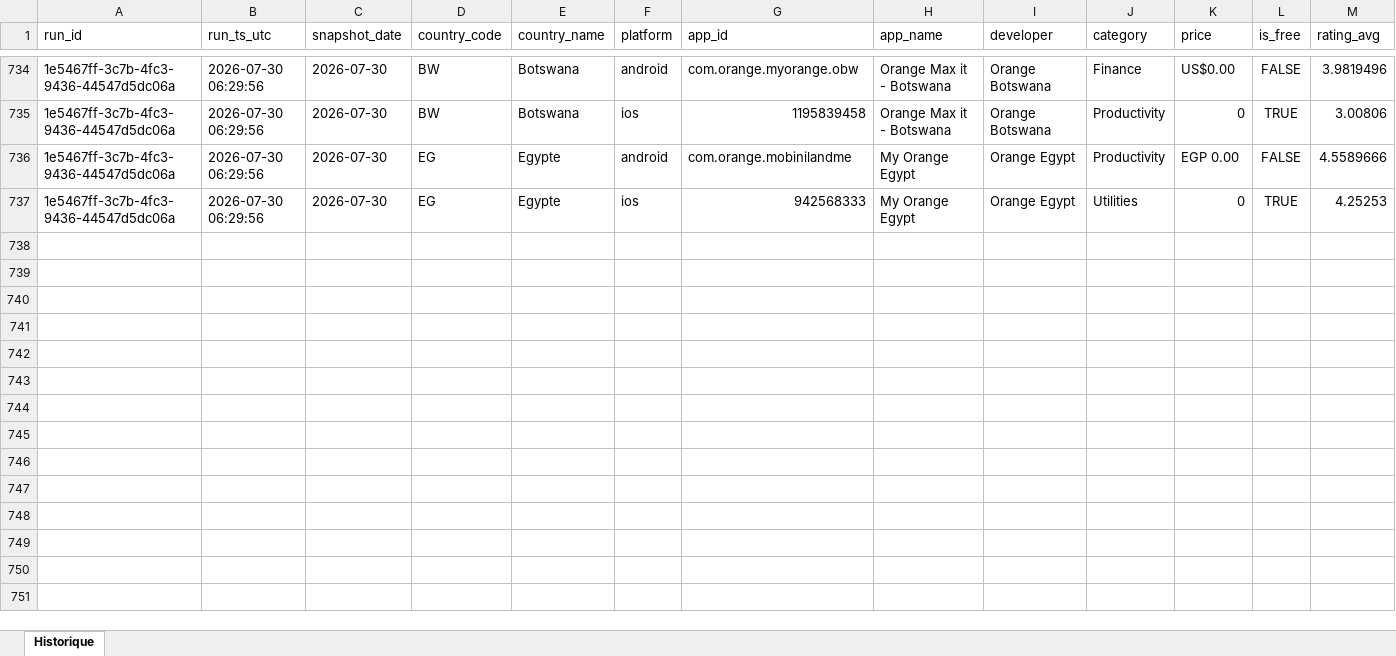
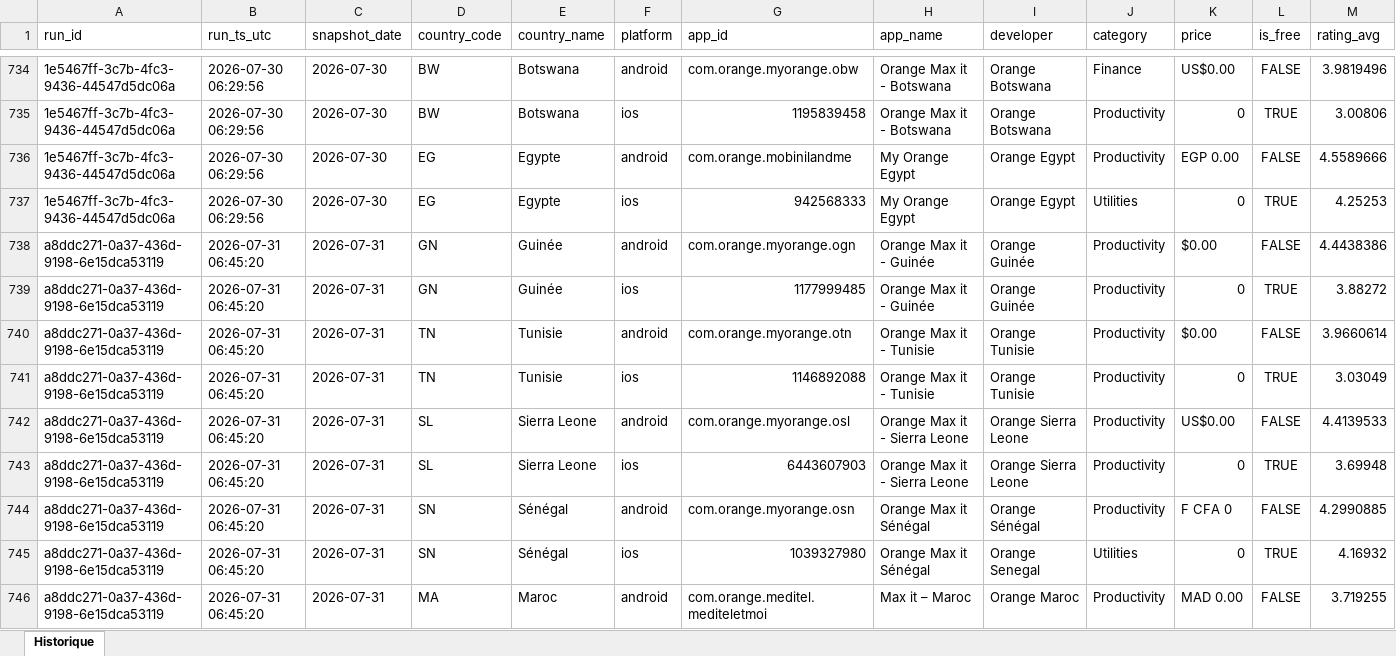
Before and after one commit to pdroquemaurel-stack/maxit-store-data, an Excel workbook: maxit_store_history.xlsx, sheet Historique, drawn as a sheet; only a part is shown, gaps mark what is left out; values as stored, in another font and other column widths than the file's, no borders; rows hold the shown columns only; the diff covers the shown part only; the diff names each change by its address in the sheet, - before the commit and + after, or states it on an @@ line.

```diff
--- a/maxit_store_history.xlsx (sheet Historique)
+++ b/maxit_store_history.xlsx (sheet Historique)
+row 738: a8ddc271-0a37-436d-9198-6e15dca53119 | 2026-07-31 06:45:20 | 2026-07-31 | GN | Guinée | android | com.orange.myorange.ogn | Orange Max it - Guinée | Orange Guinée | Productivity | $0.00 | FALSE | 4.4438386
+row 739: a8ddc271-0a37-436d-9198-6e15dca53119 | 2026-07-31 06:45:20 | 2026-07-31 | GN | Guinée | ios | 1177999485 | Orange Max it - Guinée | Orange Guinée | Productivity | 0 | TRUE | 3.88272
+row 740: a8ddc271-0a37-436d-9198-6e15dca53119 | 2026-07-31 06:45:20 | 2026-07-31 | TN | Tunisie | android | com.orange.myorange.otn | Orange Max it - Tunisie | Orange Tunisie | Productivity | $0.00 | FALSE | 3.9660614
+row 741: a8ddc271-0a37-436d-9198-6e15dca53119 | 2026-07-31 06:45:20 | 2026-07-31 | TN | Tunisie | ios | 1146892088 | Orange Max it - Tunisie | Orange Tunisie | Productivity | 0 | TRUE | 3.03049
+row 742: a8ddc271-0a37-436d-9198-6e15dca53119 | 2026-07-31 06:45:20 | 2026-07-31 | SL | Sierra Leone | android | com.orange.myorange.osl | Orange Max it - Sierra Leone | Orange Sierra Leone | Productivity | US$0.00 | FALSE | 4.4139533
+row 743: a8ddc271-0a37-436d-9198-6e15dca53119 | 2026-07-31 06:45:20 | 2026-07-31 | SL | Sierra Leone | ios | 6443607903 | Orange Max it - Sierra Leone | Orange Sierra Leone | Productivity | 0 | TRUE | 3.69948
+row 744: a8ddc271-0a37-436d-9198-6e15dca53119 | 2026-07-31 06:45:20 | 2026-07-31 | SN | Sénégal | android | com.orange.myorange.osn | Orange Max it Sénégal | Orange Sénégal | Productivity | F CFA 0 | FALSE | 4.2990885
+row 745: a8ddc271-0a37-436d-9198-6e15dca53119 | 2026-07-31 06:45:20 | 2026-07-31 | SN | Sénégal | ios | 1039327980 | Orange Max it Sénégal | Orange Senegal | Utilities | 0 | TRUE | 4.16932
+row 746: a8ddc271-0a37-436d-9198-6e15dca53119 | 2026-07-31 06:45:20 | 2026-07-31 | MA | Maroc | android | com.orange.meditel.mediteletmoi | Max it – Maroc | Orange Maroc | Productivity | MAD 0.00 | FALSE | 3.719255
```
Also changed, not shown: 23 added rows elsewhere in this sheet.
